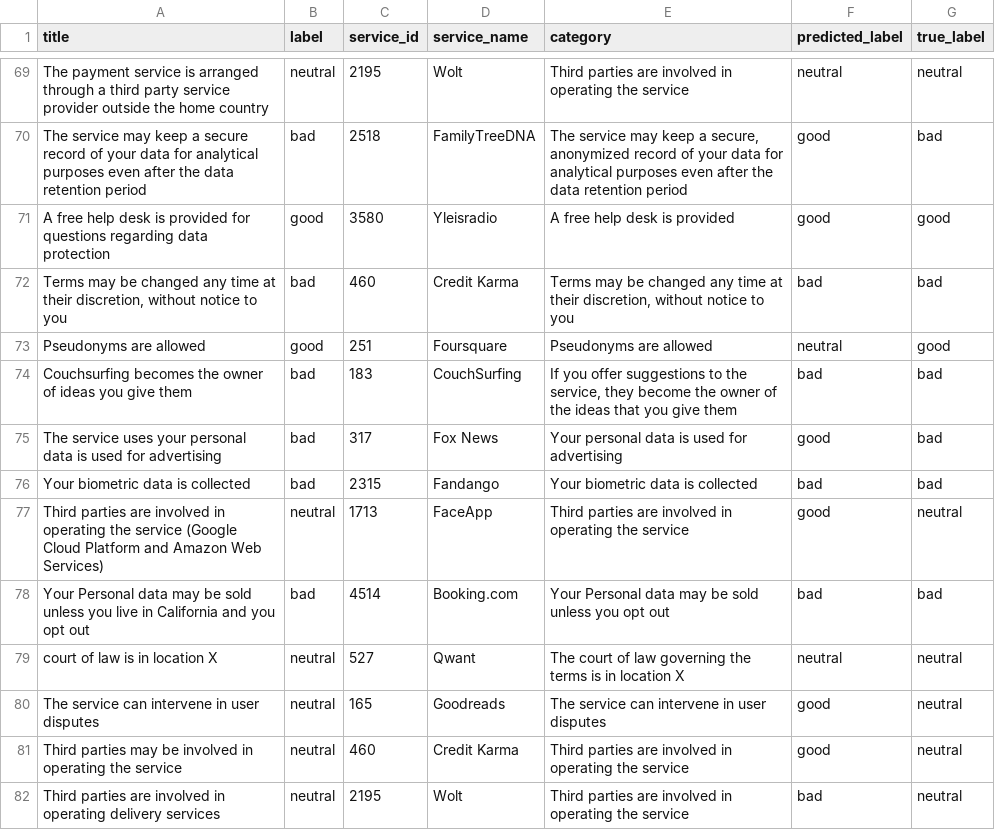
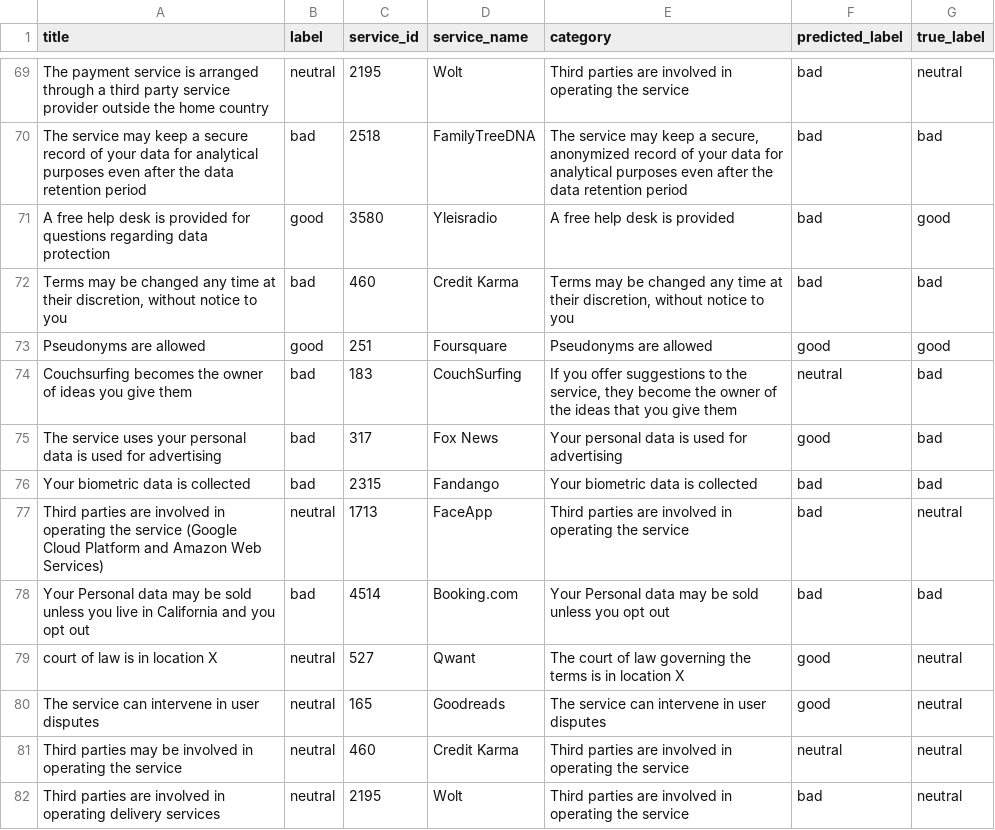
Before and after one commit to its-bhavya/tos_classifier, a CSV file: results/test_predictions.csv, drawn as a sheet; only a part is shown, gaps mark what is left out; the diff covers the shown part only; the diff names each change by its address in the sheet, - before the commit and + after, or states it on an @@ line.

```diff
--- a/results/test_predictions.csv
+++ b/results/test_predictions.csv
-F69 (predicted_label): neutral
+F69 (predicted_label): bad
-F70:F71 (predicted_label): good
+F70:F71 (predicted_label): bad
-F73 (predicted_label): neutral
+F73 (predicted_label): good
-F74 (predicted_label): bad
+F74 (predicted_label): neutral
-F77 (predicted_label): good
+F77 (predicted_label): bad
-F79 (predicted_label): neutral
+F79 (predicted_label): good
-F81 (predicted_label): good
+F81 (predicted_label): neutral
```
Also changed, not shown: 59 edited cells elsewhere in this file, 6 other files.
